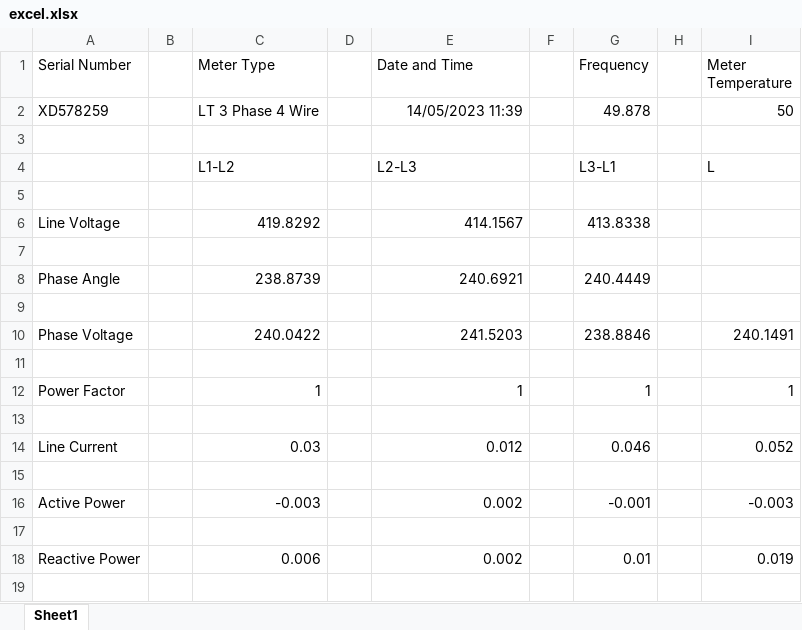
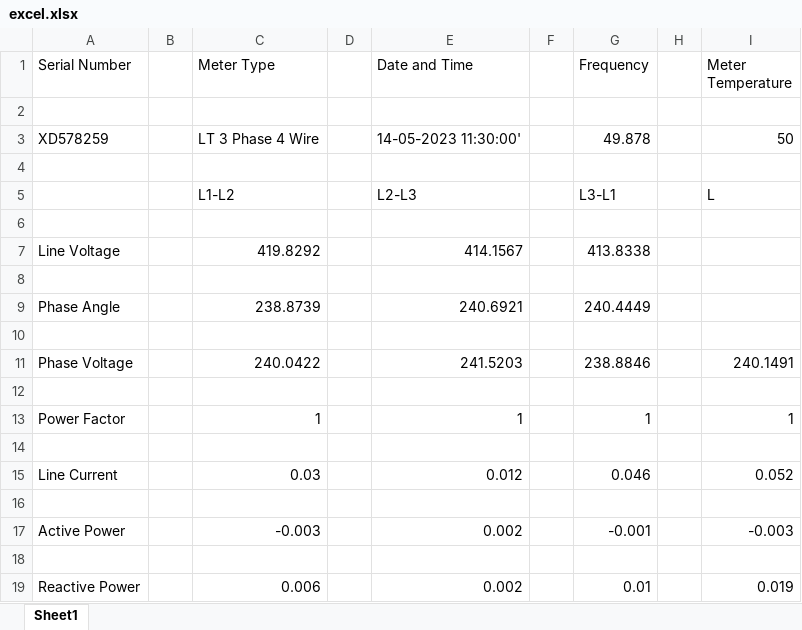
Before and after one commit to MohitKumrawat/hello-world, an Excel workbook: excel.xlsx, sheet Sheet1, drawn as a sheet; values as stored, in another font and other column widths than the file's, no borders; addresses are those after the commit; the diff names each change by its address in the sheet, - before the commit and + after, or states it on an @@ line.

Commit message:
Update excel.xlsx

```diff
--- a/excel.xlsx (sheet Sheet1)
+++ b/excel.xlsx (sheet Sheet1)
+row 2: (empty)
-E3 (Date and Time): 14/05/2023 11:39
+E3 (Date and Time): 14-05-2023 11:30:00'
```
